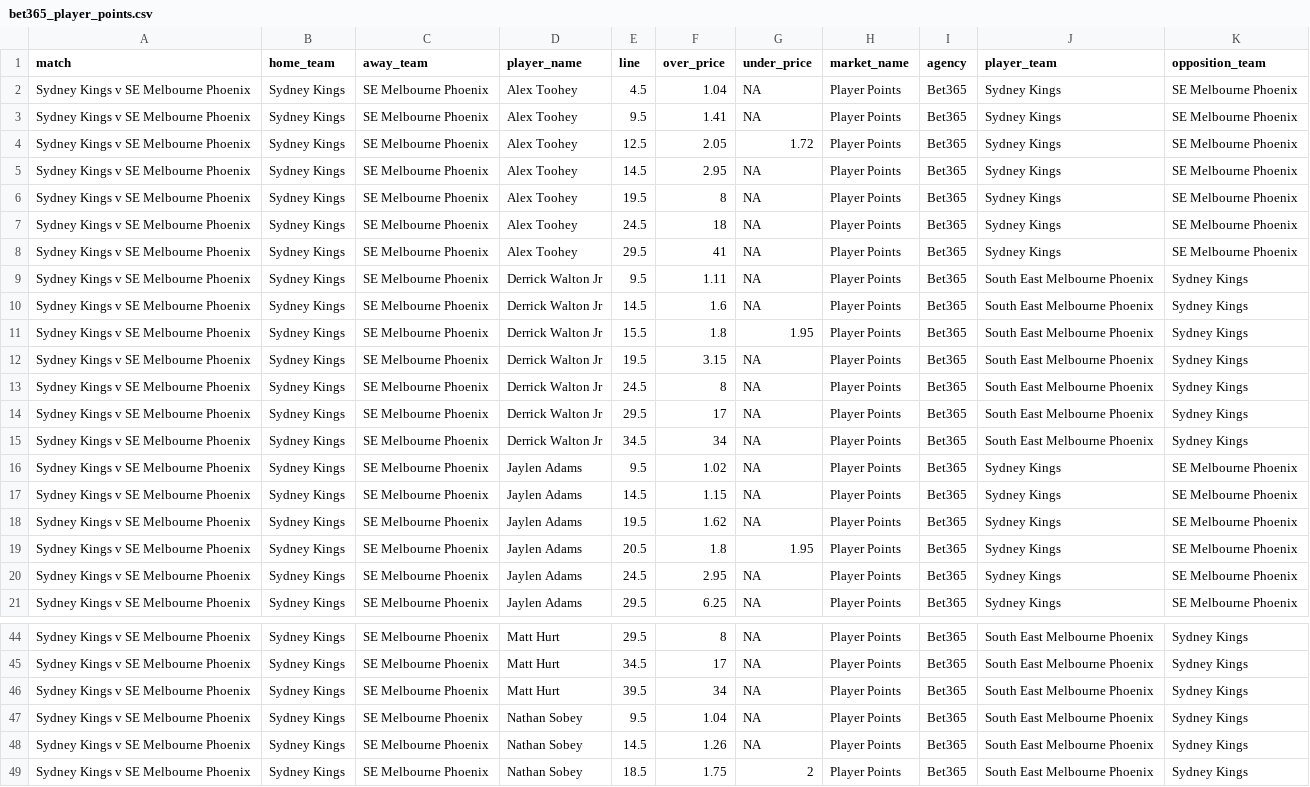
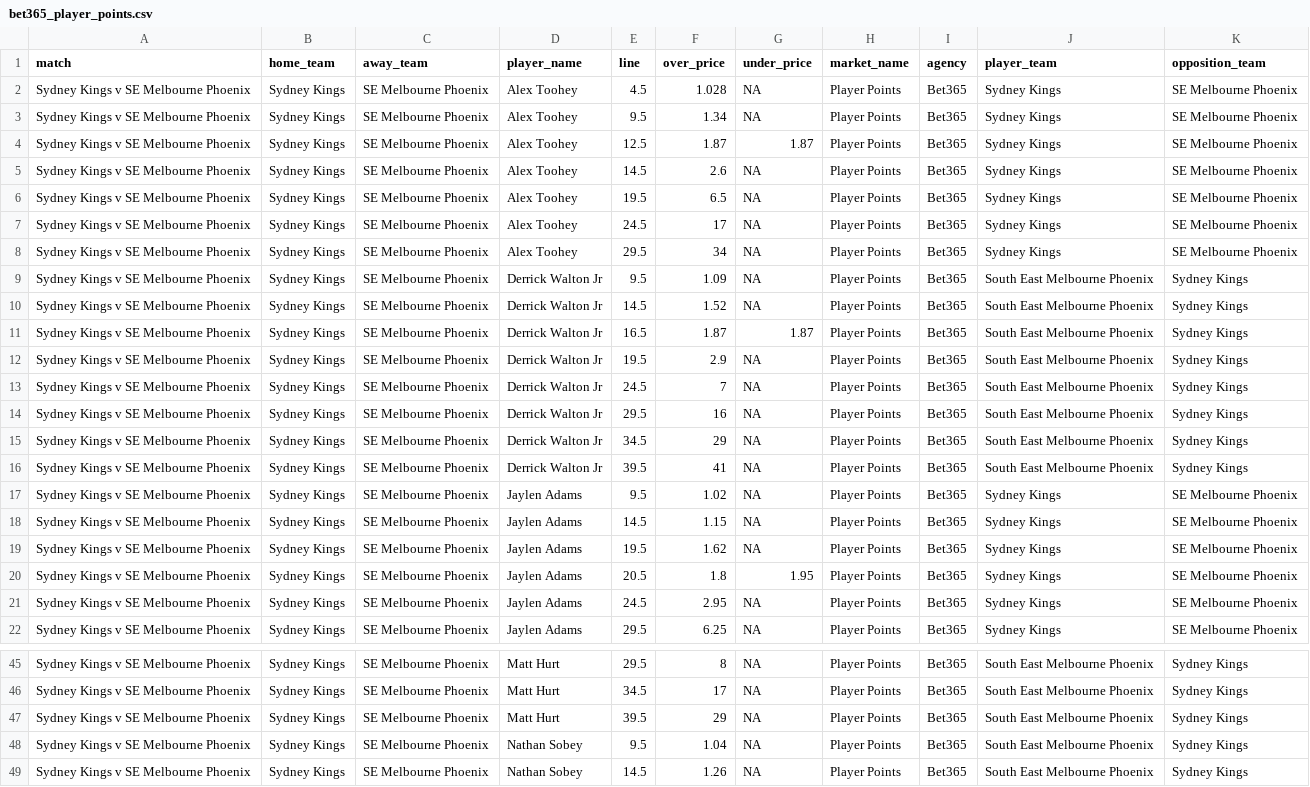
Before and after one commit to jamesbrown1417/NBL, a CSV file: Data/scraped_odds/bet365_player_points.csv, drawn as a sheet; only a part is shown, gaps mark what is left out; the shorter side is filled out with more unchanged rows.

```diff
--- a/Data/scraped_odds/bet365_player_points.csv
+++ b/Data/scraped_odds/bet365_player_points.csv
@@ -1,16 +1,17 @@
 match,home_team,away_team,player_name,line,over_price,under_price,market_name,agency,player_team,opposition_team
-Sydney Kings v SE Melbourne Phoenix,Sydney Kings,SE Melbourne Phoenix,Alex Toohey,4.5,1.04,NA,Player Points,Bet365,Sydney Kings,SE Melbourne Phoenix
-Sydney Kings v SE Melbourne Phoenix,Sydney Kings,SE Melbourne Phoenix,Alex Toohey,9.5,1.41,NA,Player Points,Bet365,Sydney Kings,SE Melbourne Phoenix
-Sydney Kings v SE Melbourne Phoenix,Sydney Kings,SE Melbourne Phoenix,Alex Toohey,12.5,2.05,1.72,Player Points,Bet365,Sydney Kings,SE Melbourne Phoenix
-Sydney Kings v SE Melbourne Phoenix,Sydney Kings,SE Melbourne Phoenix,Alex Toohey,14.5,2.95,NA,Player Points,Bet365,Sydney Kings,SE Melbourne Phoenix
-Sydney Kings v SE Melbourne Phoenix,Sydney Kings,SE Melbourne Phoenix,Alex Toohey,19.5,8,NA,Player Points,Bet365,Sydney Kings,SE Melbourne Phoenix
-Sydney Kings v SE Melbourne Phoenix,Sydney Kings,SE Melbourne Phoenix,Alex Toohey,24.5,18,NA,Player Points,Bet365,Sydney Kings,SE Melbourne Phoenix
-Sydney Kings v SE Melbourne Phoenix,Sydney Kings,SE Melbourne Phoenix,Alex Toohey,29.5,41,NA,Player Points,Bet365,Sydney Kings,SE Melbourne Phoenix
-Sydney Kings v SE Melbourne Phoenix,Sydney Kings,SE Melbourne Phoenix,Derrick Walton Jr,9.5,1.11,NA,Player Points,Bet365,South East Melbourne Phoenix,Sydney Kings
-Sydney Kings v SE Melbourne Phoenix,Sydney Kings,SE Melbourne Phoenix,Derrick Walton Jr,14.5,1.6,NA,Player Points,Bet365,South East Melbourne Phoenix,Sydney Kings
-Sydney Kings v SE Melbourne Phoenix,Sydney Kings,SE Melbourne Phoenix,Derrick Walton Jr,15.5,1.8,1.95,Player Points,Bet365,South East Melbourne Phoenix,Sydney Kings
-Sydney Kings v SE Melbourne Phoenix,Sydney Kings,SE Melbourne Phoenix,Derrick Walton Jr,19.5,3.15,NA,Player Points,Bet365,South East Melbourne Phoenix,Sydney Kings
-Sydney Kings v SE Melbourne Phoenix,Sydney Kings,SE Melbourne Phoenix,Derrick Walton Jr,24.5,8,NA,Player Points,Bet365,South East Melbourne Phoenix,Sydney Kings
-Sydney Kings v SE Melbourne Phoenix,Sydney Kings,SE Melbourne Phoenix,Derrick Walton Jr,29.5,17,NA,Player Points,Bet365,South East Melbourne Phoenix,Sydney Kings
-Sydney Kings v SE Melbourne Phoenix,Sydney Kings,SE Melbourne Phoenix,Derrick Walton Jr,34.5,34,NA,Player Points,Bet365,South East Melbourne Phoenix,Sydney Kings
+Sydney Kings v SE Melbourne Phoenix,Sydney Kings,SE Melbourne Phoenix,Alex Toohey,4.5,1.028,NA,Player Points,Bet365,Sydney Kings,SE Melbourne Phoenix
+Sydney Kings v SE Melbourne Phoenix,Sydney Kings,SE Melbourne Phoenix,Alex Toohey,9.5,1.34,NA,Player Points,Bet365,Sydney Kings,SE Melbourne Phoenix
+Sydney Kings v SE Melbourne Phoenix,Sydney Kings,SE Melbourne Phoenix,Alex Toohey,12.5,1.87,1.87,Player Points,Bet365,Sydney Kings,SE Melbourne Phoenix
+Sydney Kings v SE Melbourne Phoenix,Sydney Kings,SE Melbourne Phoenix,Alex Toohey,14.5,2.6,NA,Player Points,Bet365,Sydney Kings,SE Melbourne Phoenix
+Sydney Kings v SE Melbourne Phoenix,Sydney Kings,SE Melbourne Phoenix,Alex Toohey,19.5,6.5,NA,Player Points,Bet365,Sydney Kings,SE Melbourne Phoenix
+Sydney Kings v SE Melbourne Phoenix,Sydney Kings,SE Melbourne Phoenix,Alex Toohey,24.5,17,NA,Player Points,Bet365,Sydney Kings,SE Melbourne Phoenix
+Sydney Kings v SE Melbourne Phoenix,Sydney Kings,SE Melbourne Phoenix,Alex Toohey,29.5,34,NA,Player Points,Bet365,Sydney Kings,SE Melbourne Phoenix
+Sydney Kings v SE Melbourne Phoenix,Sydney Kings,SE Melbourne Phoenix,Derrick Walton Jr,9.5,1.09,NA,Player Points,Bet365,South East Melbourne Phoenix,Sydney Kings
+Sydney Kings v SE Melbourne Phoenix,Sydney Kings,SE Melbourne Phoenix,Derrick Walton Jr,14.5,1.52,NA,Player Points,Bet365,South East Melbourne Phoenix,Sydney Kings
+Sydney Kings v SE Melbourne Phoenix,Sydney Kings,SE Melbourne Phoenix,Derrick Walton Jr,16.5,1.87,1.87,Player Points,Bet365,South East Melbourne Phoenix,Sydney Kings
+Sydney Kings v SE Melbourne Phoenix,Sydney Kings,SE Melbourne Phoenix,Derrick Walton Jr,19.5,2.9,NA,Player Points,Bet365,South East Melbourne Phoenix,Sydney Kings
+Sydney Kings v SE Melbourne Phoenix,Sydney Kings,SE Melbourne Phoenix,Derrick Walton Jr,24.5,7,NA,Player Points,Bet365,South East Melbourne Phoenix,Sydney Kings
+Sydney Kings v SE Melbourne Phoenix,Sydney Kings,SE Melbourne Phoenix,Derrick Walton Jr,29.5,16,NA,Player Points,Bet365,South East Melbourne Phoenix,Sydney Kings
+Sydney Kings v SE Melbourne Phoenix,Sydney Kings,SE Melbourne Phoenix,Derrick Walton Jr,34.5,29,NA,Player Points,Bet365,South East Melbourne Phoenix,Sydney Kings
+Sydney Kings v SE Melbourne Phoenix,Sydney Kings,SE Melbourne Phoenix,Derrick Walton Jr,39.5,41,NA,Player Points,Bet365,South East Melbourne Phoenix,Sydney Kings
 Sydney Kings v SE Melbourne Phoenix,Sydney Kings,SE Melbourne Phoenix,Jaylen Adams,9.5,1.02,NA,Player Points,Bet365,Sydney Kings,SE Melbourne Phoenix
@@ -45,3 +46,3 @@ Sydney Kings v SE Melbourne Phoenix,Sydney Kings,SE Melbourne Phoenix,Matt Hurt,
 Sydney Kings v SE Melbourne Phoenix,Sydney Kings,SE Melbourne Phoenix,Matt Hurt,34.5,17,NA,Player Points,Bet365,South East Melbourne Phoenix,Sydney Kings
-Sydney Kings v SE Melbourne Phoenix,Sydney Kings,SE Melbourne Phoenix,Matt Hurt,39.5,34,NA,Player Points,Bet365,South East Melbourne Phoenix,Sydney Kings
+Sydney Kings v SE Melbourne Phoenix,Sydney Kings,SE Melbourne Phoenix,Matt Hurt,39.5,29,NA,Player Points,Bet365,South East Melbourne Phoenix,Sydney Kings
 Sydney Kings v SE Melbourne Phoenix,Sydney Kings,SE Melbourne Phoenix,Nathan Sobey,9.5,1.04,NA,Player Points,Bet365,South East Melbourne Phoenix,Sydney Kings
```
Also changed, not shown: Data/scraped_odds/dabble_player_pras.csv, Data/scraped_odds/pointsbet_player_assists.csv, 31 other files.
